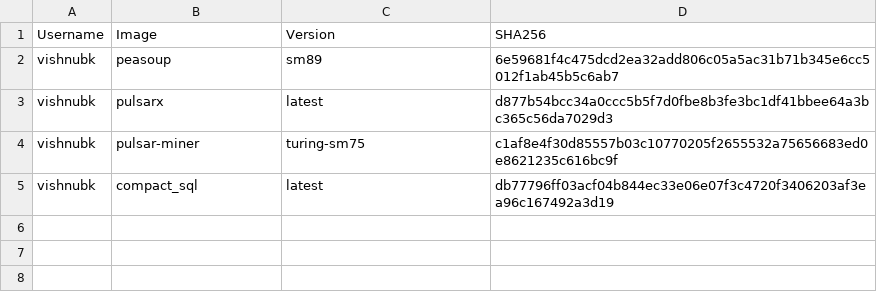
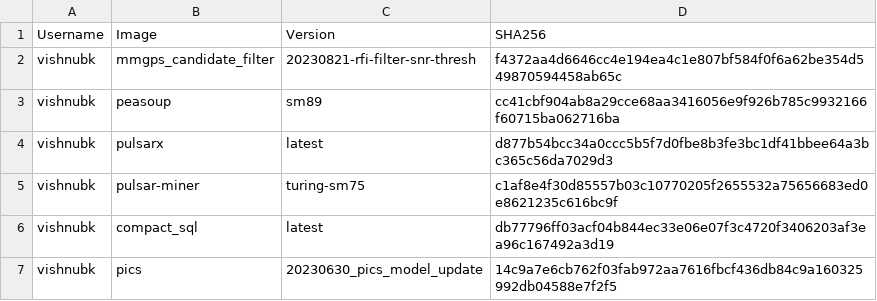
Before and after one commit to jjc-astronomy/one_ring, a CSV file: docker_image_digests.csv, drawn as a sheet.

Commit message:
added candidate filters: pics, alpha, beta, gamma to search pipeline, watchdog, renamed watchdog and search pipeline script names

```diff
--- a/docker_image_digests.csv
+++ b/docker_image_digests.csv
@@ -1,3 +1,4 @@
 Username,Image,Version,SHA256
-vishnubk,peasoup,sm89,6e59681f4c475dcd2ea32add806c05a5ac31b71b345e6cc5012f1ab45b5c6ab7
+vishnubk,mmgps_candidate_filter,20230821-rfi-filter-snr-thresh,f4372aa4d6646cc4e194ea4c1e807bf584f0f6a62be354d549870594458ab65c
+vishnubk,peasoup,sm89,cc41cbf904ab8a29cce68aa3416056e9f926b785c9932166f60715ba062716ba
 vishnubk,pulsarx,latest,d877b54bcc34a0ccc5b5f7d0fbe8b3fe3bc1df41bbee64a3bc365c56da7029d3
@@ -5 +6,2 @@ vishnubk,pulsar-miner,turing-sm75,c1af8e4f30d85557b03c10770205f2655532a75656683e
 vishnubk,compact_sql,latest,db77796ff03acf04b844ec33e06e07f3c4720f3406203af3ea96c167492a3d19
+vishnubk,pics,20230630_pics_model_update,14c9a7e6cb762f03fab972aa7616fbcf436db84c9a160325992db04588e7f2f5
```
Also changed, not shown: file_type.csv, 31 other files.
